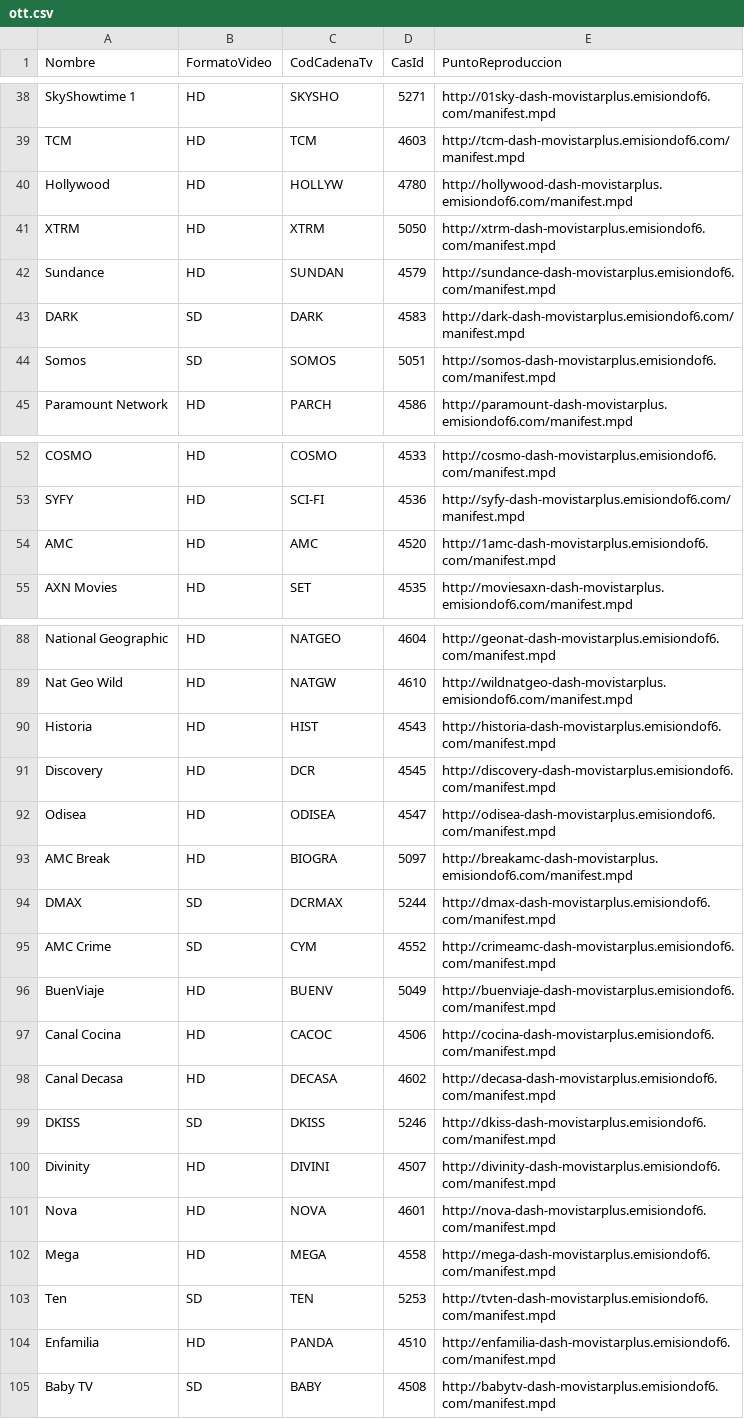
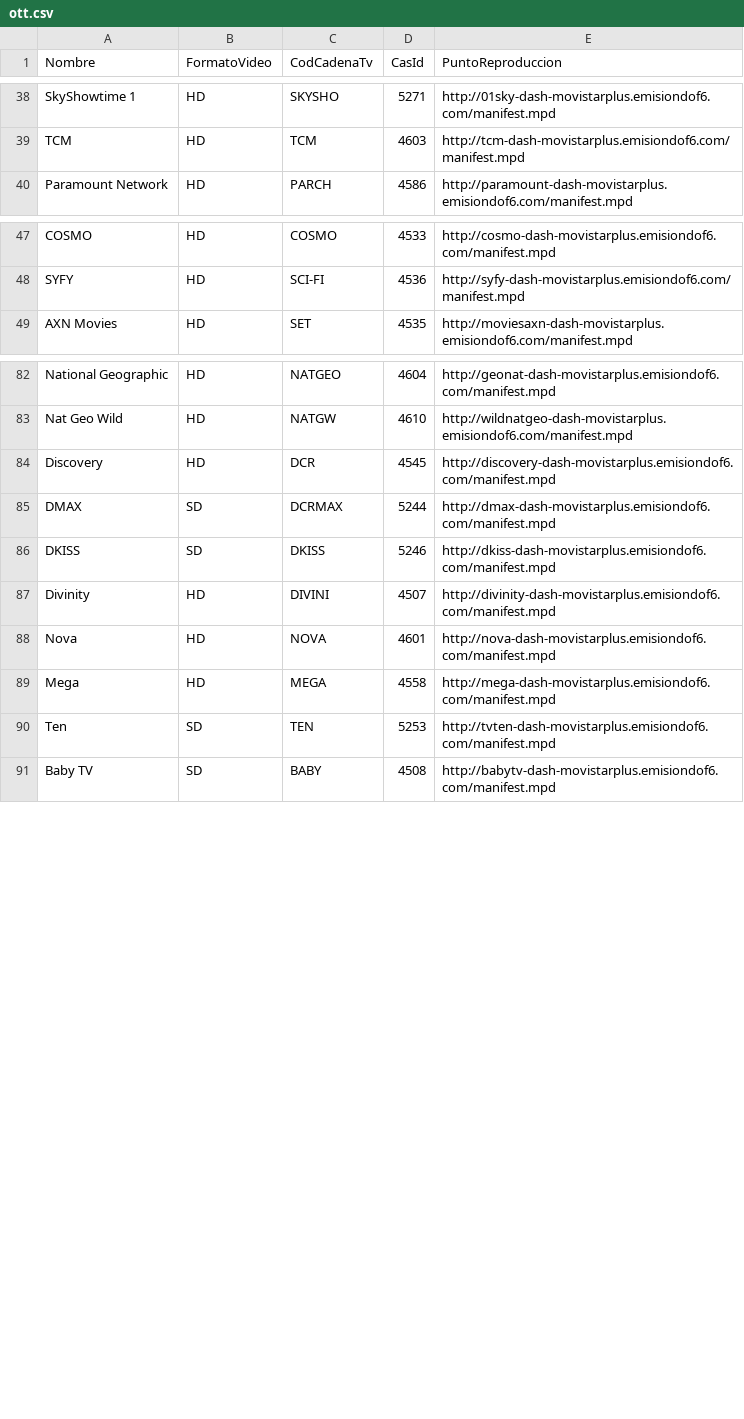
Before and after one commit to alicatesTEAM/Mfeed, a CSV file: ott.csv, drawn as a sheet; only a part is shown, gaps mark what is left out; the diff covers the shown part only.

```diff
--- a/ott.csv
+++ b/ott.csv
@@ -39,7 +39,2 @@ SkyShowtime 1,HD,SKYSHO,5271,http://01sky-dash-movistarplus.emisiondof6.com/mani
 TCM,HD,TCM,4603,http://tcm-dash-movistarplus.emisiondof6.com/manifest.mpd
-Hollywood,HD,HOLLYW,4780,http://hollywood-dash-movistarplus.emisiondof6.com/manifest.mpd
-XTRM,HD,XTRM,5050,http://xtrm-dash-movistarplus.emisiondof6.com/manifest.mpd
-Sundance,HD,SUNDAN,4579,http://sundance-dash-movistarplus.emisiondof6.com/manifest.mpd
-DARK,SD,DARK,4583,http://dark-dash-movistarplus.emisiondof6.com/manifest.mpd
-Somos,SD,SOMOS,5051,http://somos-dash-movistarplus.emisiondof6.com/manifest.mpd
 Paramount Network,HD,PARCH,4586,http://paramount-dash-movistarplus.emisiondof6.com/manifest.mpd
@@ -53,3 +48,2 @@ COSMO,HD,COSMO,4533,http://cosmo-dash-movistarplus.emisiondof6.com/manifest.mpd
 SYFY,HD,SCI-FI,4536,http://syfy-dash-movistarplus.emisiondof6.com/manifest.mpd
-AMC,HD,AMC,4520,http://1amc-dash-movistarplus.emisiondof6.com/manifest.mpd
 AXN Movies,HD,SET,4535,http://moviesaxn-dash-movistarplus.emisiondof6.com/manifest.mpd
@@ -89,11 +83,4 @@ National Geographic,HD,NATGEO,4604,http://geonat-dash-movistarplus.emisiondof6.c
 Nat Geo Wild,HD,NATGW,4610,http://wildnatgeo-dash-movistarplus.emisiondof6.com/manifest.mpd
-Historia,HD,HIST,4543,http://historia-dash-movistarplus.emisiondof6.com/manifest.mpd
 Discovery,HD,DCR,4545,http://discovery-dash-movistarplus.emisiondof6.com/manifest.mpd
-Odisea,HD,ODISEA,4547,http://odisea-dash-movistarplus.emisiondof6.com/manifest.mpd
-AMC Break,HD,BIOGRA,5097,http://breakamc-dash-movistarplus.emisiondof6.com/manifest.mpd
 DMAX,SD,DCRMAX,5244,http://dmax-dash-movistarplus.emisiondof6.com/manifest.mpd
-AMC Crime,SD,CYM,4552,http://crimeamc-dash-movistarplus.emisiondof6.com/manifest.mpd
-BuenViaje,HD,BUENV,5049,http://buenviaje-dash-movistarplus.emisiondof6.com/manifest.mpd
-Canal Cocina,HD,CACOC,4506,http://cocina-dash-movistarplus.emisiondof6.com/manifest.mpd
-Canal Decasa,HD,DECASA,4602,http://decasa-dash-movistarplus.emisiondof6.com/manifest.mpd
 DKISS,SD,DKISS,5246,http://dkiss-dash-movistarplus.emisiondof6.com/manifest.mpd
@@ -103,3 +90,2 @@ Mega,HD,MEGA,4558,http://mega-dash-movistarplus.emisiondof6.com/manifest.mpd
 Ten,SD,TEN,5253,http://tvten-dash-movistarplus.emisiondof6.com/manifest.mpd
-Enfamilia,HD,PANDA,4510,http://enfamilia-dash-movistarplus.emisiondof6.com/manifest.mpd
 Baby TV,SD,BABY,4508,http://babytv-dash-movistarplus.emisiondof6.com/manifest.mpd
```
Also changed, not shown: 1 edited cell elsewhere in this file, difusion.csv.
